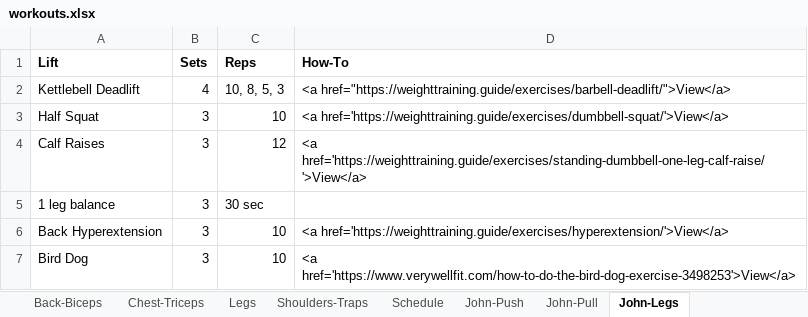
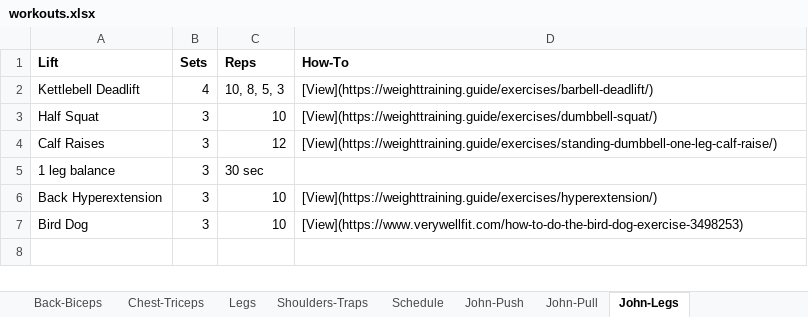
Before and after one commit to geocoug/toolkit, an Excel workbook: docs/static/workouts.xlsx, sheet John-Legs, drawn as a sheet; values as stored, in another font and other column widths than the file's, no borders; the diff names each change by its address in the sheet, - before the commit and + after, or states it on an @@ line.

```diff
--- a/docs/static/workouts.xlsx (sheet John-Legs)
+++ b/docs/static/workouts.xlsx (sheet John-Legs)
-D2 (How-To): <a href="https://weighttraining.guide/exercises/barbell-deadlift/">View</a>
+D2 (How-To): [View](https://weighttraining.guide/exercises/barbell-deadlift/)
-D3 (How-To): <a href='https://weighttraining.guide/exercises/dumbbell-squat/'>View</a>
+D3 (How-To): [View](https://weighttraining.guide/exercises/dumbbell-squat/)
-D4 (How-To): <a href='https://weighttraining.guide/exercises/standing-dumbbell-one-leg-calf-raise/'>View</a>
+D4 (How-To): [View](https://weighttraining.guide/exercises/standing-dumbbell-one-leg-calf-raise/)
-D6 (How-To): <a href='https://weighttraining.guide/exercises/hyperextension/'>View</a>
+D6 (How-To): [View](https://weighttraining.guide/exercises/hyperextension/)
-D7 (How-To): <a href='https://www.verywellfit.com/how-to-do-the-bird-dog-exercise-3498253'>View</a>
+D7 (How-To): [View](https://www.verywellfit.com/how-to-do-the-bird-dog-exercise-3498253)
```
Also changed, not shown: sheet John-Push, sheet John-Pull, static/workouts.xlsx, 13 other files.
